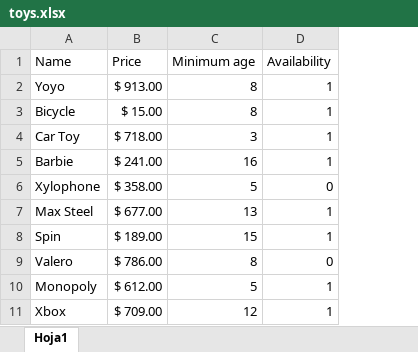
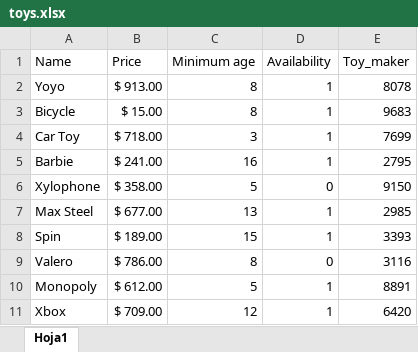
Before and after one commit to JHludwolf/SantasWorkshop, an Excel workbook: toys.xlsx, sheet Hoja1, drawn as a sheet; only a part is shown; values as stored, in another font and other column widths than the file's, no borders; the diff names each change by its address in the sheet, - before the commit and + after, or states it on an @@ line.

```diff
--- a/toys.xlsx (sheet Hoja1)
+++ b/toys.xlsx (sheet Hoja1)
+column E (Toy_maker), rows 2-11: 8078 | 9683 | 7699 | 2795 | 9150 | 2985 | 3393 | 3116 | 8891 | 6420
```
Also changed, not shown: 2 other files.
